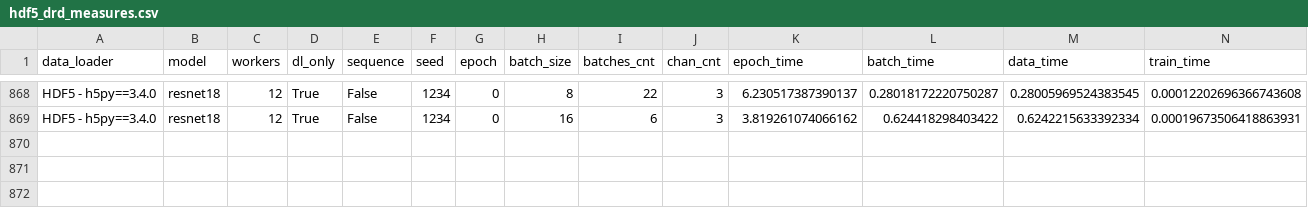
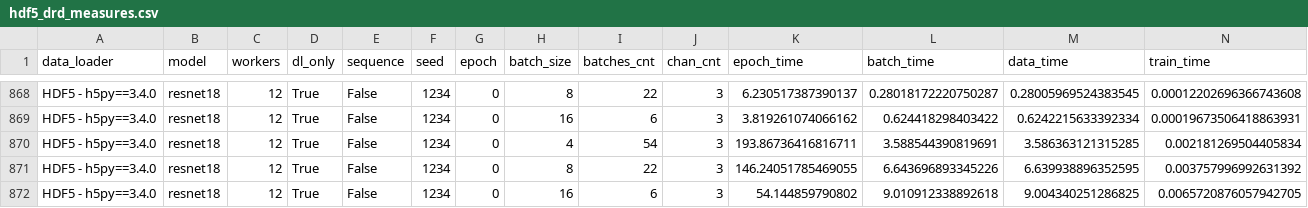
Before and after one commit to satyaog/Benzina_bench, a CSV file: results/dn-a001/hdf5_drd_measures.csv, drawn as a sheet; only a part is shown, gaps mark what is left out; rows hold the shown columns only; the diff names each change by its address in the sheet, - before the commit and + after, or states it on an @@ line.

```diff
--- a/results/dn-a001/hdf5_drd_measures.csv
+++ b/results/dn-a001/hdf5_drd_measures.csv
+row 870: HDF5 - h5py==3.4.0 | resnet18 | 12 | True | False | 1234 | 0 | 4 | 54 | 3 | 193.86736416816711 | 3.588544390819691 | 3.586363121315285 | 0.002181269504405834
+row 871: HDF5 - h5py==3.4.0 | resnet18 | 12 | True | False | 1234 | 0 | 8 | 22 | 3 | 146.24051785469055 | 6.643696893345226 | 6.639938896352595 | 0.003757996992631392
+row 872: HDF5 - h5py==3.4.0 | resnet18 | 12 | True | False | 1234 | 0 | 16 | 6 | 3 | 54.144859790802 | 9.010912338892618 | 9.004340251286825 | 0.0065720876057942705
```
Also changed, not shown: results/dn-a001/bcachefs_drd_measures.csv, 1 other file.
